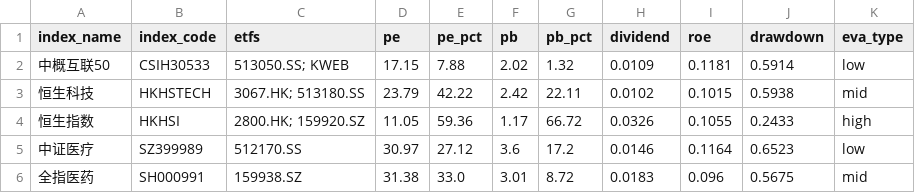
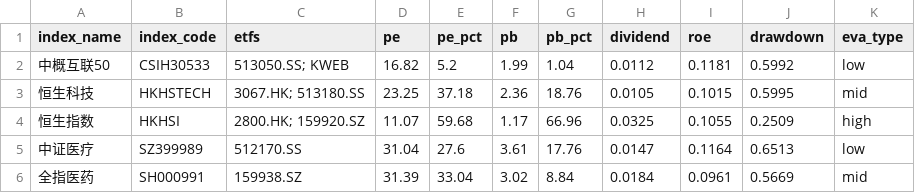
Before and after one commit to viniedodo/etf-dashboard-auto, a CSV file: docs/assets.csv, drawn as a sheet; only a part is shown; the diff covers the shown part only.

```diff
--- a/docs/assets.csv
+++ b/docs/assets.csv
@@ -1,6 +1,6 @@
 index_name,index_code,etfs,pe,pe_pct,pb,pb_pct,dividend,roe,drawdown,eva_type
-中概互联50,CSIH30533,513050.SS; KWEB,17.15,7.88,2.02,1.32,0.0109,0.1181,0.5914,low
-恒生科技,HKHSTECH,3067.HK; 513180.SS,23.79,42.22,2.42,22.11,0.0102,0.1015,0.5938,mid
-恒生指数,HKHSI,2800.HK; 159920.SZ,11.05,59.36,1.17,66.72,0.0326,0.1055,0.2433,high
-中证医疗,SZ399989,512170.SS,30.97,27.12,3.6,17.2,0.0146,0.1164,0.6523,low
-全指医药,SH000991,159938.SZ,31.38,33.0,3.01,8.72,0.0183,0.096,0.5675,mid
+中概互联50,CSIH30533,513050.SS; KWEB,16.82,5.2,1.99,1.04,0.0112,0.1181,0.5992,low
+恒生科技,HKHSTECH,3067.HK; 513180.SS,23.25,37.18,2.36,18.76,0.0105,0.1015,0.5995,mid
+恒生指数,HKHSI,2800.HK; 159920.SZ,11.07,59.68,1.17,66.96,0.0325,0.1055,0.2509,high
+中证医疗,SZ399989,512170.SS,31.04,27.6,3.61,17.76,0.0147,0.1164,0.6513,low
+全指医药,SH000991,159938.SZ,31.39,33.04,3.02,8.84,0.0184,0.0961,0.5669,mid
```
Also changed, not shown: 90 edited cells elsewhere in this file.
